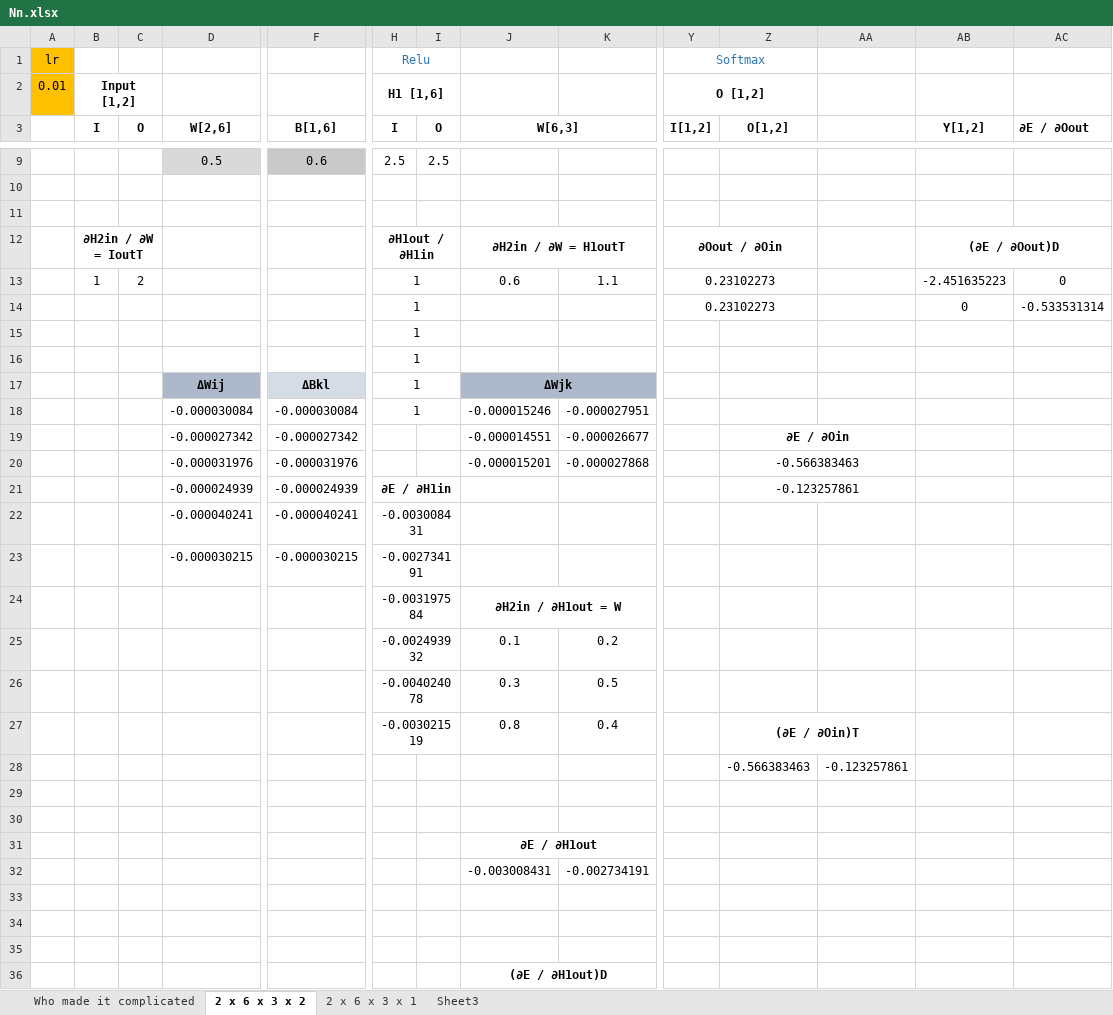
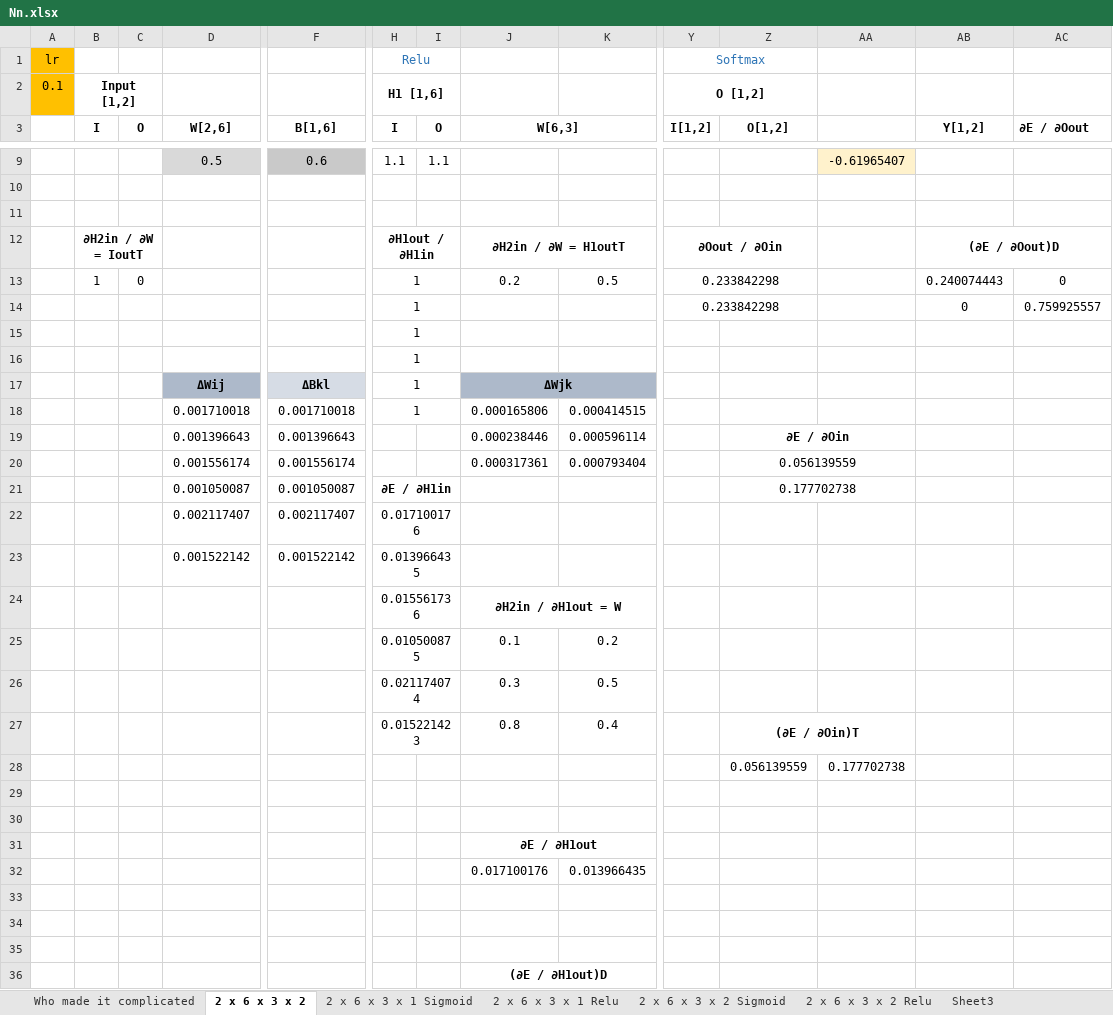
Before and after one commit to danielcojocaru/MyNeuralNetwork, an Excel workbook: NeuralNetwork/ExternalFiles/Nn.xlsx, sheet 2 x 6 x 3 x 2, drawn as a sheet; only a part is shown, gaps mark what is left out; values as stored, in another font and other column widths than the file's, no borders; charts and pictures not drawn; removed rows and columns are numbered as before the commit, all else as after; rows hold the shown columns only; the diff covers the shown part only; the diff names each change by its address in the sheet, - before the commit and + after, or states it on an @@ line.

```diff
--- a/NeuralNetwork/ExternalFiles/Nn.xlsx (sheet 2 x 6 x 3 x 2)
+++ b/NeuralNetwork/ExternalFiles/Nn.xlsx (sheet 2 x 6 x 3 x 2)
-sheet tab: 2 x 6 x 3 x 1
+sheet tab: 2 x 6 x 3 x 1 Sigmoid
+sheet tab: 2 x 6 x 3 x 1 Relu
+sheet tab: 2 x 6 x 3 x 2 Sigmoid
+sheet tab: 2 x 6 x 3 x 2 Relu
-A2: 0.01
+A2: 0.1
-H9 (I): 2.5
+H9 (I): 1.1
-I9 (O): 2.5
+I9 (O): 1.1
-AA9 fill: none
+AA9 fill: #FFF2CC
-AA9: (empty)
+AA9: -0.61965407
-row 13:  | 1 | 2 |  |  | 1 |  | 0.6 | 1.1 | 0.23102273 |  |  | -2.451635223 | 0
-row 14:  |  |  |  |  | 1 |  |  |  | 0.23102273 |  |  | 0 | -0.533531314
-row 15:  |  |  |  |  | 1
+row 13:  | 1 | 0 |  |  | 1 |  | 0.2 | 0.5 | 0.233842298 |  |  | 0.240074443 | 0
+row 14:  |  |  |  |  | 1 |  |  |  | 0.233842298 |  |  | 0 | 0.759925557
+row 15:  |  |  |  |  | 1
-row 18:  |  |  | -0.000030084 | -0.000030084 | 1 |  | -0.000015246 | -0.000027951
-row 19:  |  |  | -0.000027342 | -0.000027342 |  |  | -0.000014551 | -0.000026677 |  | ∂E / ∂Oin
-row 20:  |  |  | -0.000031976 | -0.000031976 |  |  | -0.000015201 | -0.000027868 |  | -0.566383463
-row 21:  |  |  | -0.000024939 | -0.000024939 | ∂E / ∂H1in |  |  |  |  | -0.123257861
-row 22:  |  |  | -0.000040241 | -0.000040241 | -0.003008431
-row 23:  |  |  | -0.000030215 | -0.000030215 | -0.002734191
+row 18:  |  |  | 0.001710018 | 0.001710018 | 1 |  | 0.000165806 | 0.000414515
+row 19:  |  |  | 0.001396643 | 0.001396643 |  |  | 0.000238446 | 0.000596114 |  | ∂E / ∂Oin
+row 20:  |  |  | 0.001556174 | 0.001556174 |  |  | 0.000317361 | 0.000793404 |  | 0.056139559
+row 21:  |  |  | 0.001050087 | 0.001050087 | ∂E / ∂H1in |  |  |  |  | 0.177702738
+row 22:  |  |  | 0.002117407 | 0.002117407 | 0.017100176
+row 23:  |  |  | 0.001522142 | 0.001522142 | 0.013966435
-H24 (I): -0.003197584
+H24 (I): 0.015561736
-H25 (I): -0.002493932
+H25 (I): 0.010500875
-H26 (I): -0.004024078
+H26 (I): 0.021174074
-H27 (I): -0.003021519
+H27 (I): 0.015221423
-row 28:  |  |  |  |  |  |  |  |  |  | -0.566383463 | -0.123257861
-row 29: (empty)
+row 28:  |  |  |  |  |  |  |  |  |  | 0.056139559 | 0.177702738
+row 29: (empty)
-row 32:  |  |  |  |  |  |  | -0.003008431 | -0.002734191
+row 32:  |  |  |  |  |  |  | 0.017100176 | 0.013966435
```
Also changed, not shown: 1 added row, 1 removed row, 38 edited cells and cell formats elsewhere in this sheet, sheet 2 x 6 x 3 x 1 Sigmoid, charts or pictures, 10 other files.
